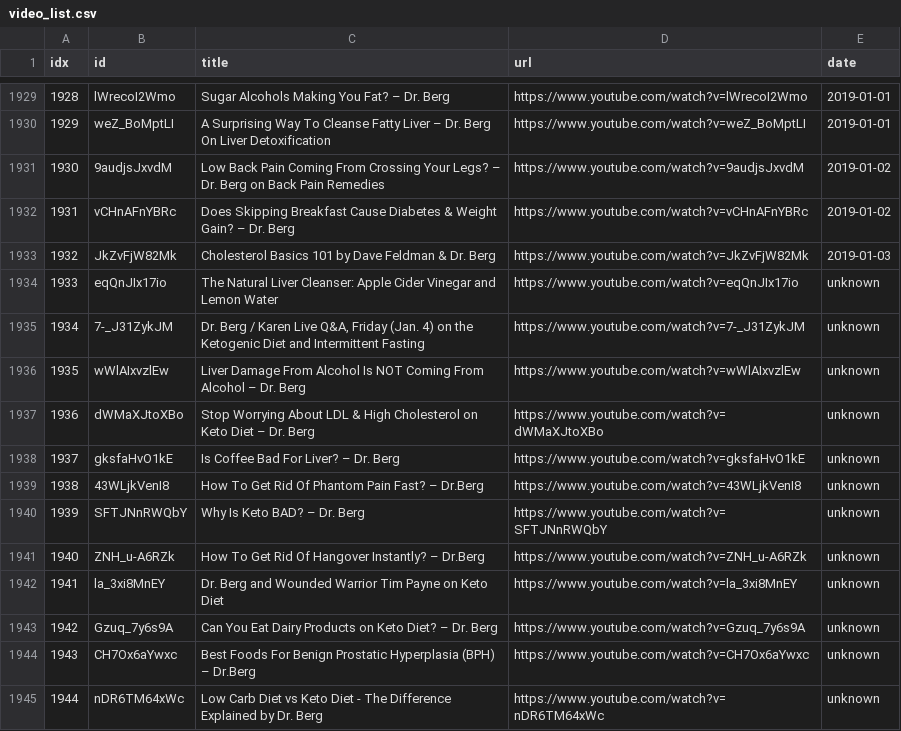
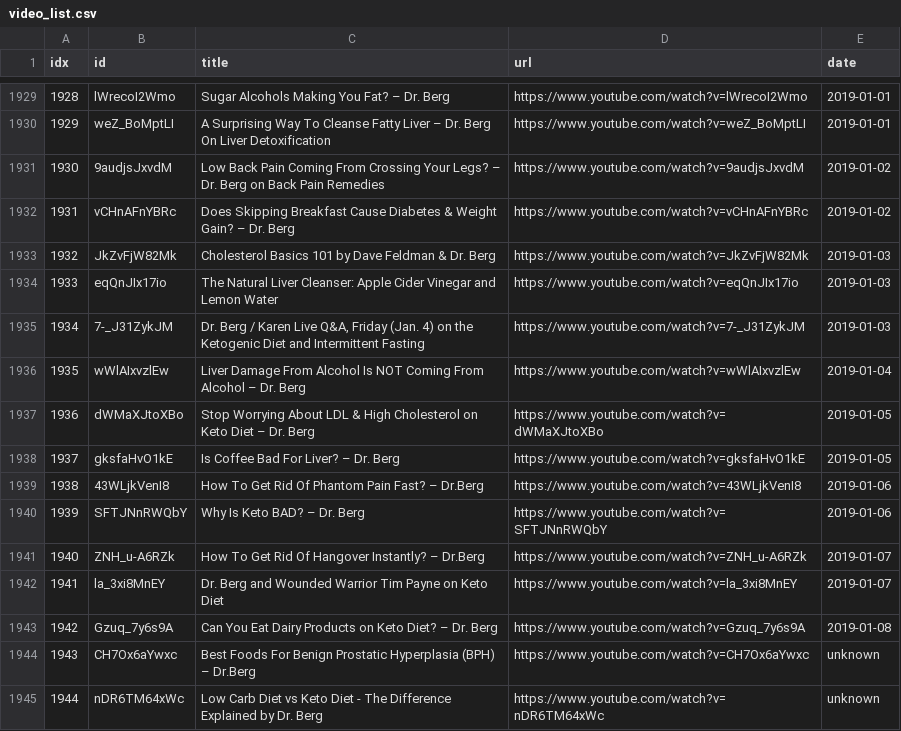
Before and after one commit to sumsjp/Drberg, a CSV file: src/video_list.csv, drawn as a sheet; only a part is shown, gaps mark what is left out.

```diff
--- a/src/video_list.csv
+++ b/src/video_list.csv
@@ -1933,12 +1933,12 @@ idx,id,title,url,date
 1932,JkZvFjW82Mk,Cholesterol Basics 101 by Dave Feldman & Dr. Berg,https://www.youtube.com/watch?v=JkZvFjW82Mk,2019-01-03
-1933,eqQnJIx17io,The Natural Liver Cleanser: Apple Cider Vinegar and Lemon Water,https://www.youtube.com/watch?v=eqQnJIx17io,unknown
-1934,7-_J31ZykJM,"Dr. Berg / Karen Live Q&A, Friday (Jan. 4) on the Ketogenic Diet and Intermittent Fasting",https://www.youtube.com/watch?v=7-_J31ZykJM,unknown
-1935,wWlAIxvzlEw,Liver Damage From Alcohol Is NOT Coming From Alcohol – Dr. Berg,https://www.youtube.com/watch?v=wWlAIxvzlEw,unknown
-1936,dWMaXJtoXBo,Stop Worrying About LDL & High Cholesterol on Keto Diet – Dr. Berg,https://www.youtube.com/watch?v=dWMaXJtoXBo,unknown
-1937,gksfaHvO1kE,Is Coffee Bad For Liver? – Dr. Berg,https://www.youtube.com/watch?v=gksfaHvO1kE,unknown
-1938,43WLjkVenI8,How To Get Rid Of Phantom Pain Fast? – Dr.Berg,https://www.youtube.com/watch?v=43WLjkVenI8,unknown
-1939,SFTJNnRWQbY,Why Is Keto BAD? – Dr. Berg,https://www.youtube.com/watch?v=SFTJNnRWQbY,unknown
-1940,ZNH_u-A6RZk,How To Get Rid Of Hangover Instantly? – Dr.Berg,https://www.youtube.com/watch?v=ZNH_u-A6RZk,unknown
-1941,la_3xi8MnEY,Dr. Berg and Wounded Warrior Tim Payne on Keto Diet,https://www.youtube.com/watch?v=la_3xi8MnEY,unknown
-1942,Gzuq_7y6s9A,Can You Eat Dairy Products on Keto Diet? – Dr. Berg,https://www.youtube.com/watch?v=Gzuq_7y6s9A,unknown
+1933,eqQnJIx17io,The Natural Liver Cleanser: Apple Cider Vinegar and Lemon Water,https://www.youtube.com/watch?v=eqQnJIx17io,2019-01-03
+1934,7-_J31ZykJM,"Dr. Berg / Karen Live Q&A, Friday (Jan. 4) on the Ketogenic Diet and Intermittent Fasting",https://www.youtube.com/watch?v=7-_J31ZykJM,2019-01-03
+1935,wWlAIxvzlEw,Liver Damage From Alcohol Is NOT Coming From Alcohol – Dr. Berg,https://www.youtube.com/watch?v=wWlAIxvzlEw,2019-01-04
+1936,dWMaXJtoXBo,Stop Worrying About LDL & High Cholesterol on Keto Diet – Dr. Berg,https://www.youtube.com/watch?v=dWMaXJtoXBo,2019-01-05
+1937,gksfaHvO1kE,Is Coffee Bad For Liver? – Dr. Berg,https://www.youtube.com/watch?v=gksfaHvO1kE,2019-01-05
+1938,43WLjkVenI8,How To Get Rid Of Phantom Pain Fast? – Dr.Berg,https://www.youtube.com/watch?v=43WLjkVenI8,2019-01-06
+1939,SFTJNnRWQbY,Why Is Keto BAD? – Dr. Berg,https://www.youtube.com/watch?v=SFTJNnRWQbY,2019-01-06
+1940,ZNH_u-A6RZk,How To Get Rid Of Hangover Instantly? – Dr.Berg,https://www.youtube.com/watch?v=ZNH_u-A6RZk,2019-01-07
+1941,la_3xi8MnEY,Dr. Berg and Wounded Warrior Tim Payne on Keto Diet,https://www.youtube.com/watch?v=la_3xi8MnEY,2019-01-07
+1942,Gzuq_7y6s9A,Can You Eat Dairy Products on Keto Diet? – Dr. Berg,https://www.youtube.com/watch?v=Gzuq_7y6s9A,2019-01-08
 1943,CH7Ox6aYwxc,Best Foods For Benign Prostatic Hyperplasia (BPH) – Dr.Berg,https://www.youtube.com/watch?v=CH7Ox6aYwxc,unknown
```
Also changed, not shown: 21 other files.
